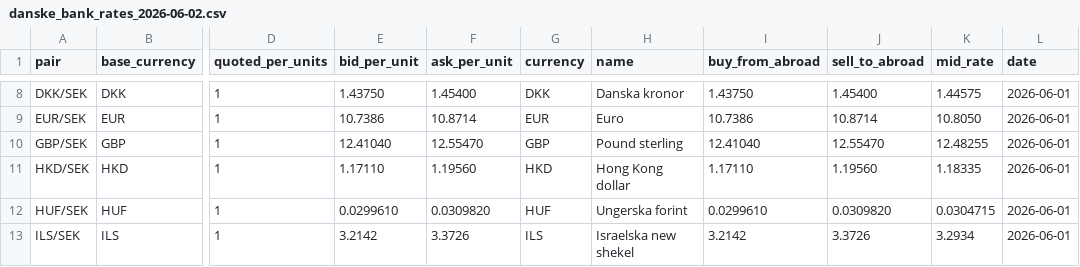
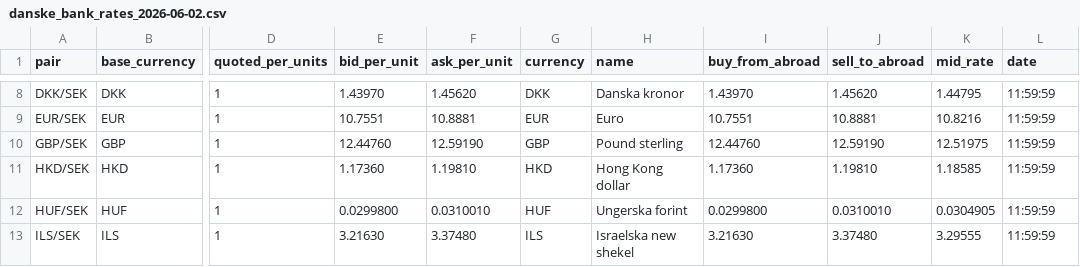
Before and after one commit to dapema01/FxScraper, a CSV file: output/danske_bank_rates_2026-06-02.csv, drawn as a sheet; only a part is shown, gaps mark what is left out; the diff covers the shown part only; the diff names each change by its address in the sheet, - before the commit and + after, or states it on an @@ line.

```diff
--- a/output/danske_bank_rates_2026-06-02.csv
+++ b/output/danske_bank_rates_2026-06-02.csv
-E8 (bid_per_unit): 1.43750
+E8 (bid_per_unit): 1.43970
-F8 (ask_per_unit): 1.45400
+F8 (ask_per_unit): 1.45620
-I8 (buy_from_abroad): 1.43750
+I8 (buy_from_abroad): 1.43970
-J8 (sell_to_abroad): 1.45400
+J8 (sell_to_abroad): 1.45620
-K8 (mid_rate): 1.44575
+K8 (mid_rate): 1.44795
-L8:L13 (date): 2026-06-01
+L8:L13 (date): 11:59:59
-E9 (bid_per_unit): 10.7386
+E9 (bid_per_unit): 10.7551
-F9 (ask_per_unit): 10.8714
+F9 (ask_per_unit): 10.8881
-I9 (buy_from_abroad): 10.7386
+I9 (buy_from_abroad): 10.7551
-J9 (sell_to_abroad): 10.8714
+J9 (sell_to_abroad): 10.8881
-K9 (mid_rate): 10.8050
+K9 (mid_rate): 10.8216
-E10 (bid_per_unit): 12.41040
+E10 (bid_per_unit): 12.44760
-F10 (ask_per_unit): 12.55470
+F10 (ask_per_unit): 12.59190
-I10 (buy_from_abroad): 12.41040
+I10 (buy_from_abroad): 12.44760
-J10 (sell_to_abroad): 12.55470
+J10 (sell_to_abroad): 12.59190
-K10 (mid_rate): 12.48255
+K10 (mid_rate): 12.51975
-E11 (bid_per_unit): 1.17110
+E11 (bid_per_unit): 1.17360
-F11 (ask_per_unit): 1.19560
+F11 (ask_per_unit): 1.19810
-I11 (buy_from_abroad): 1.17110
+I11 (buy_from_abroad): 1.17360
-J11 (sell_to_abroad): 1.19560
+J11 (sell_to_abroad): 1.19810
-K11 (mid_rate): 1.18335
+K11 (mid_rate): 1.18585
-E12 (bid_per_unit): 0.0299610
+E12 (bid_per_unit): 0.0299800
-F12 (ask_per_unit): 0.0309820
+F12 (ask_per_unit): 0.0310010
-I12 (buy_from_abroad): 0.0299610
+I12 (buy_from_abroad): 0.0299800
-J12 (sell_to_abroad): 0.0309820
+J12 (sell_to_abroad): 0.0310010
-K12 (mid_rate): 0.0304715
+K12 (mid_rate): 0.0304905
-E13 (bid_per_unit): 3.2142
+E13 (bid_per_unit): 3.21630
-F13 (ask_per_unit): 3.3726
+F13 (ask_per_unit): 3.37480
-I13 (buy_from_abroad): 3.2142
+I13 (buy_from_abroad): 3.21630
-J13 (sell_to_abroad): 3.3726
+J13 (sell_to_abroad): 3.37480
-K13 (mid_rate): 3.2934
+K13 (mid_rate): 3.29555
```
Also changed, not shown: 96 edited cells elsewhere in this file, output/all_banks_2026-06-02.csv, output/handelsbanken_rates_2026-06-02.csv, 4 other files.
